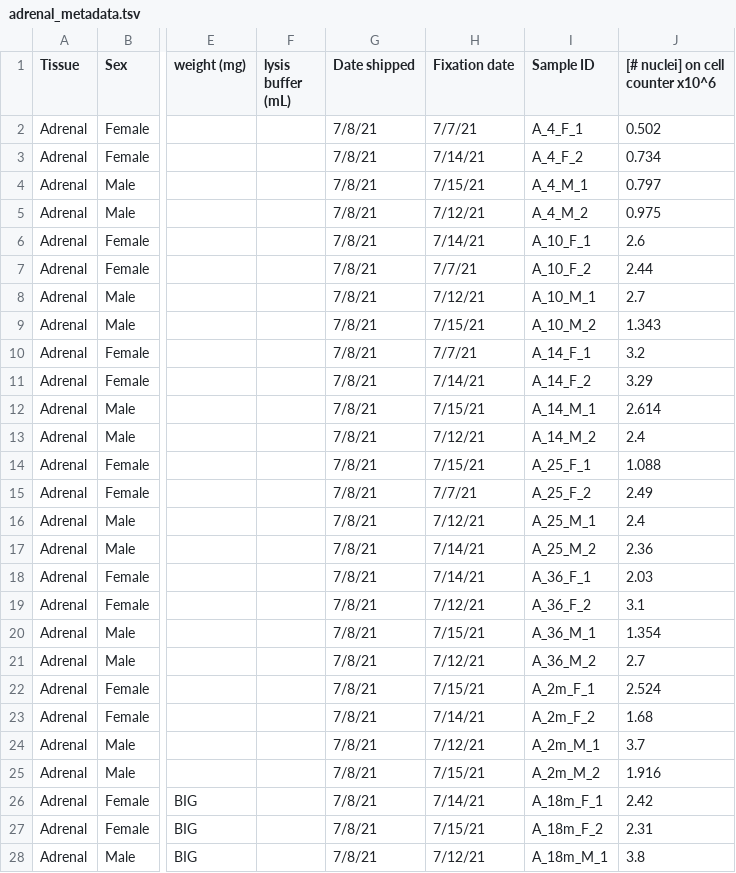
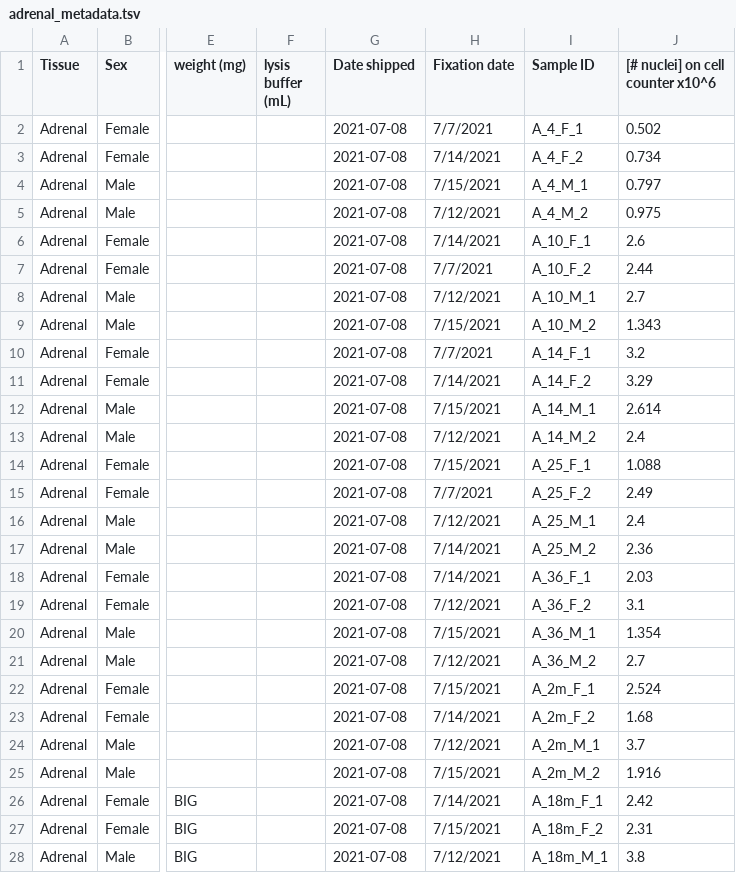
Before and after one commit to fairliereese/lab_pipelines, a TSV file: splitseq_submission/adrenal_metadata.tsv, drawn as a sheet; only a part is shown, gaps mark what is left out; the diff covers the shown part only; the diff names each change by its address in the sheet, - before the commit and + after, or states it on an @@ line.

```diff
--- a/splitseq_submission/adrenal_metadata.tsv
+++ b/splitseq_submission/adrenal_metadata.tsv
-G2:G28 (Date shipped): 7/8/21
+G2:G28 (Date shipped): 2021-07-08
-H2 (Fixation date): 7/7/21
+H2 (Fixation date): 7/7/2021
-H3 (Fixation date): 7/14/21
+H3 (Fixation date): 7/14/2021
-H4 (Fixation date): 7/15/21
+H4 (Fixation date): 7/15/2021
-H5 (Fixation date): 7/12/21
+H5 (Fixation date): 7/12/2021
-H6 (Fixation date): 7/14/21
+H6 (Fixation date): 7/14/2021
-H7 (Fixation date): 7/7/21
+H7 (Fixation date): 7/7/2021
-H8 (Fixation date): 7/12/21
+H8 (Fixation date): 7/12/2021
-H9 (Fixation date): 7/15/21
+H9 (Fixation date): 7/15/2021
-H10 (Fixation date): 7/7/21
+H10 (Fixation date): 7/7/2021
-H11 (Fixation date): 7/14/21
+H11 (Fixation date): 7/14/2021
-H12 (Fixation date): 7/15/21
+H12 (Fixation date): 7/15/2021
-H13 (Fixation date): 7/12/21
+H13 (Fixation date): 7/12/2021
-H14 (Fixation date): 7/15/21
+H14 (Fixation date): 7/15/2021
-H15 (Fixation date): 7/7/21
+H15 (Fixation date): 7/7/2021
-H16 (Fixation date): 7/12/21
+H16 (Fixation date): 7/12/2021
-H17:H18 (Fixation date): 7/14/21
+H17:H18 (Fixation date): 7/14/2021
-H19 (Fixation date): 7/12/21
+H19 (Fixation date): 7/12/2021
-H20 (Fixation date): 7/15/21
+H20 (Fixation date): 7/15/2021
-H21 (Fixation date): 7/12/21
+H21 (Fixation date): 7/12/2021
-H22 (Fixation date): 7/15/21
+H22 (Fixation date): 7/15/2021
-H23 (Fixation date): 7/14/21
+H23 (Fixation date): 7/14/2021
-H24 (Fixation date): 7/12/21
+H24 (Fixation date): 7/12/2021
-H25 (Fixation date): 7/15/21
+H25 (Fixation date): 7/15/2021
-H26 (Fixation date): 7/14/21
+H26 (Fixation date): 7/14/2021
-H27 (Fixation date): 7/15/21
+H27 (Fixation date): 7/15/2021
-H28 (Fixation date): 7/12/21
+H28 (Fixation date): 7/12/2021
```
Also changed, not shown: 2 edited cells elsewhere in this file, 11 other files.
